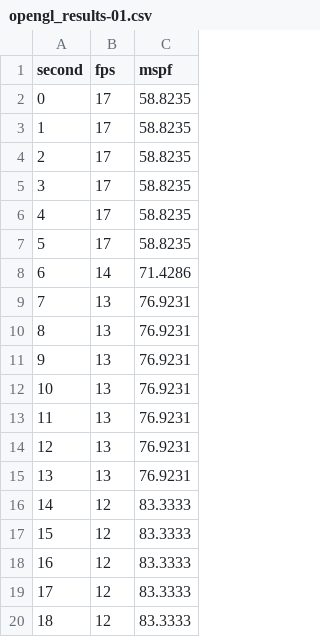
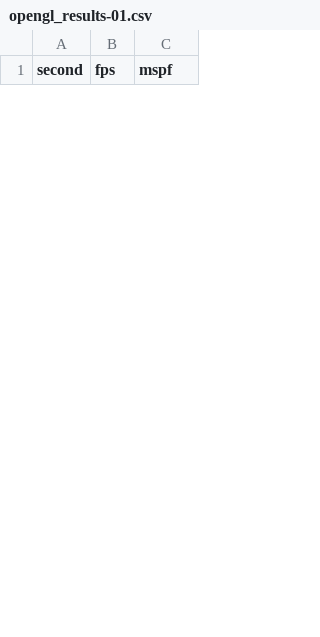
Before and after one commit to UAFederez/OpenGL-Graphics-Benchmark, a CSV file: RES02-OGL-VK-Renderer/results/opengl_results-01.csv, drawn as a sheet; only a part is shown; the diff covers the shown part only.

```diff
--- a/RES02-OGL-VK-Renderer/results/opengl_results-01.csv
+++ b/RES02-OGL-VK-Renderer/results/opengl_results-01.csv
@@ -1,20 +1 @@
 second,fps,mspf
-0,17,58.8235
-1,17,58.8235
-2,17,58.8235
-3,17,58.8235
-4,17,58.8235
-5,17,58.8235
-6,14,71.4286
-7,13,76.9231
-8,13,76.9231
-9,13,76.9231
-10,13,76.9231
-11,13,76.9231
-12,13,76.9231
-13,13,76.9231
-14,12,83.3333
-15,12,83.3333
-16,12,83.3333
-17,12,83.3333
-18,12,83.3333
```
Also changed, not shown: 18 added rows and 8 removed rows elsewhere in this file, 9 other files.
